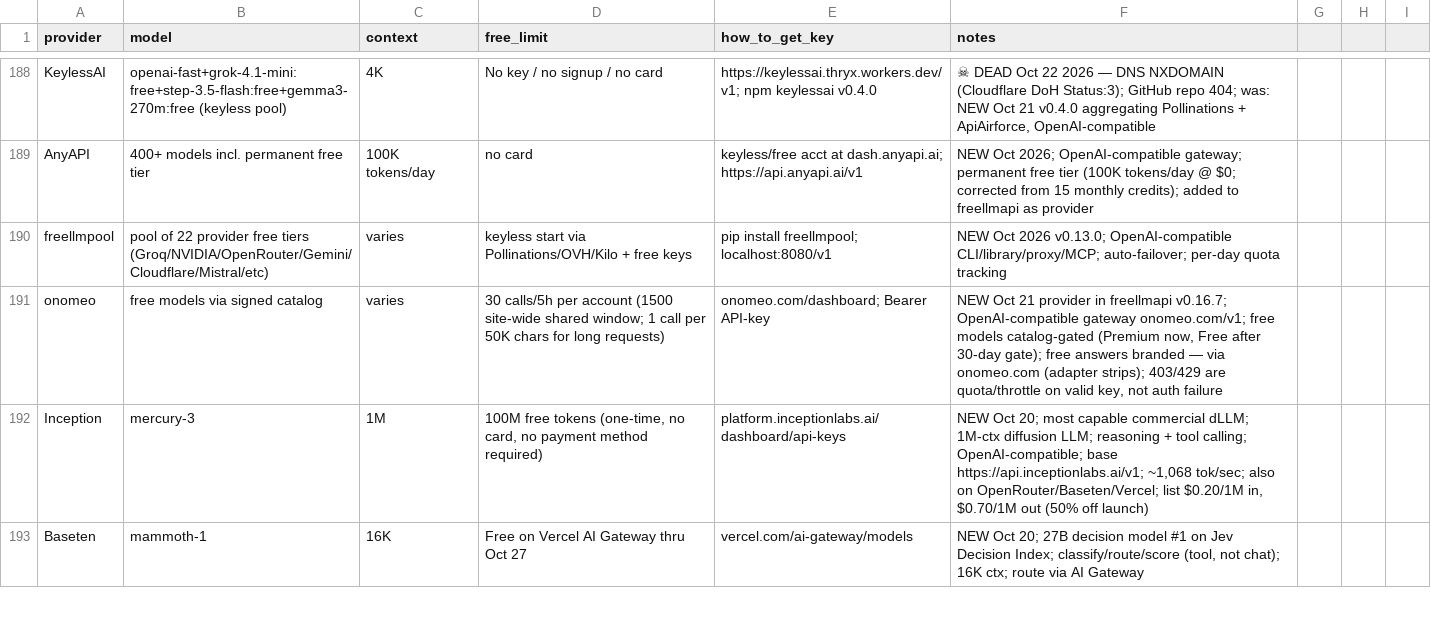
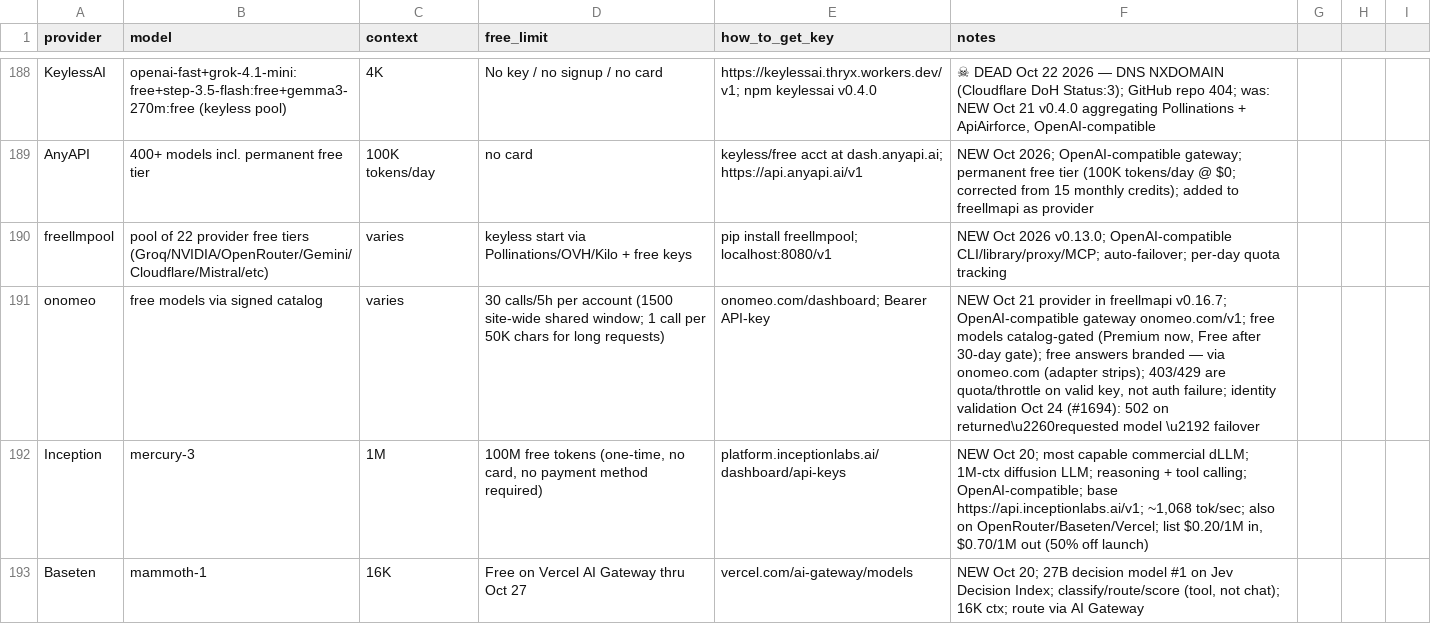
Before and after one commit to NostrDanish/freellm-watch, a CSV file: models.csv, drawn as a sheet; only a part is shown, gaps mark what is left out.

Commit message:
freellm-scout: update onomeo identity validation (Oct 24, #1694); chain.json last_updated

```diff
--- a/models.csv
+++ b/models.csv
@@ -190,3 +190,3 @@ AnyAPI,400+ models incl. permanent free tier,100K tokens/day,no card,"keyless/fr
 freellmpool,pool of 22 provider free tiers (Groq/NVIDIA/OpenRouter/Gemini/Cloudflare/Mistral/etc),varies,"keyless start via Pollinations/OVH/Kilo + free keys","pip install freellmpool; localhost:8080/v1","NEW Oct 2026 v0.13.0; OpenAI-compatible CLI/library/proxy/MCP; auto-failover; per-day quota tracking"
-onomeo,free models via signed catalog,varies,"30 calls/5h per account (1500 site-wide shared window; 1 call per 50K chars for long requests)","onomeo.com/dashboard; Bearer API-key","NEW Oct 21 provider in freellmapi v0.16.7; OpenAI-compatible gateway onomeo.com/v1; free models catalog-gated (Premium now, Free after 30-day gate); free answers branded — via onomeo.com (adapter strips); 403/429 are quota/throttle on valid key, not auth failure"
+onomeo,free models via signed catalog,varies,"30 calls/5h per account (1500 site-wide shared window; 1 call per 50K chars for long requests)","onomeo.com/dashboard; Bearer API-key","NEW Oct 21 provider in freellmapi v0.16.7; OpenAI-compatible gateway onomeo.com/v1; free models catalog-gated (Premium now, Free after 30-day gate); free answers branded — via onomeo.com (adapter strips); 403/429 are quota/throttle on valid key, not auth failure; identity validation Oct 24 (#1694): 502 on returned\u2260requested model \u2192 failover"
 Inception,mercury-3,1M,"100M free tokens (one-time, no card, no payment method required)",platform.inceptionlabs.ai/dashboard/api-keys,"NEW Oct 20; most capable commercial dLLM; 1M-ctx diffusion LLM; reasoning + tool calling; OpenAI-compatible; base https://api.inceptionlabs.ai/v1; ~1,068 tok/sec; also on OpenRouter/Baseten/Vercel; list $0.20/1M in, $0.70/1M out (50% off launch)"
```
Also changed, not shown: 1 other file.
